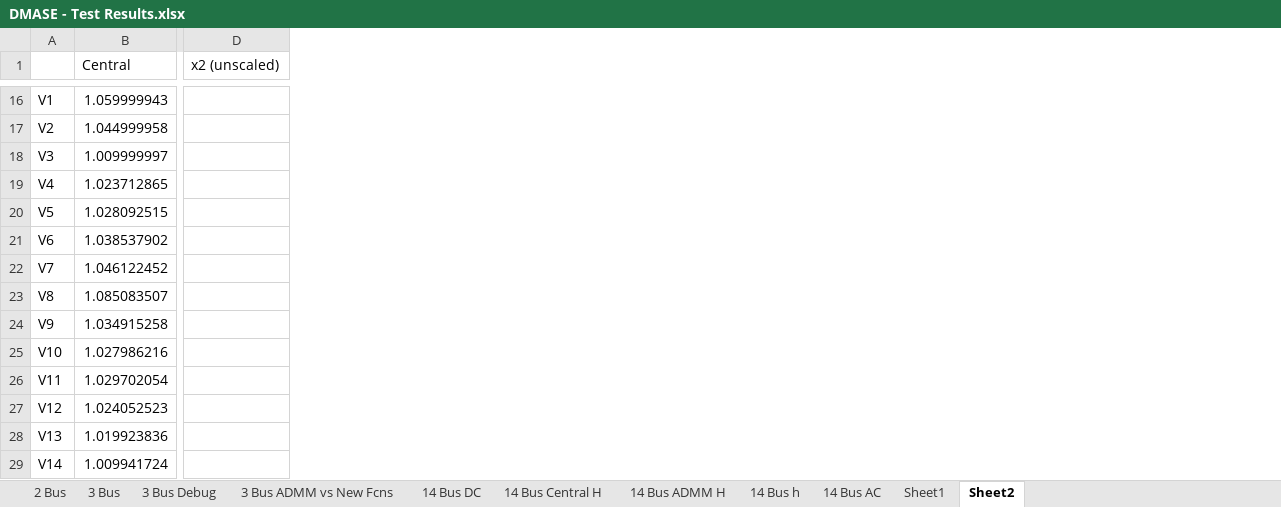
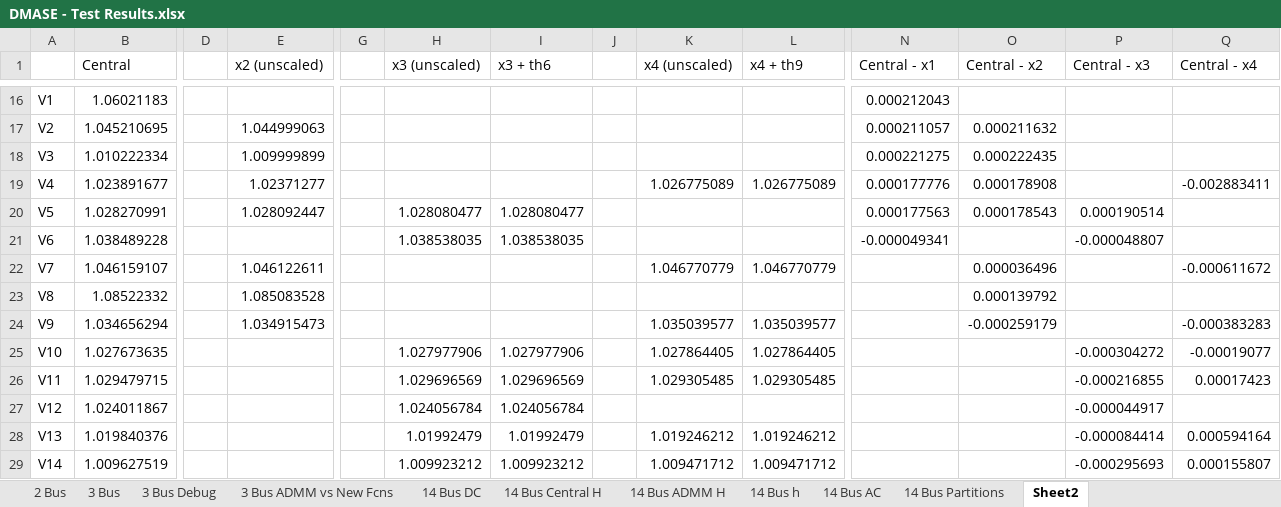
Before and after one commit to lxiong2/D-MASE, an Excel workbook: DMASE - Test Results.xlsx, sheet Sheet2, drawn as a sheet; only a part is shown, gaps mark what is left out; values as stored, in another font and other column widths than the file's, no borders; addresses are those after the commit; the diff covers the shown part only; the diff names each change by its address in the sheet, - before the commit and + after, or states it on an @@ line.

Commit message:
Central Partition 3 results work.
Central Partition 3 results worked after adding measurements for P/Q6-13
and P/Q6-5.

```diff
--- a/DMASE - Test Results.xlsx (sheet Sheet2)
+++ b/DMASE - Test Results.xlsx (sheet Sheet2)
-sheet tab: Sheet1
+sheet tab: 14 Bus Partitions
+column D, empty
+column G, empty
+column H (x3 (unscaled)), rows 20-29: 1.028080477 | 1.038538035 |  |  |  | 1.027977906 | 1.029696569 | 1.024056784 | 1.01992479 | 1.009923212
+column I (x3 + th6), rows 20-29: 1.028080477 | 1.038538035 |  |  |  | 1.027977906 | 1.029696569 | 1.024056784 | 1.01992479 | 1.009923212
+column J, empty
+column K (x4 (unscaled)), rows 19-29: 1.026775089 |  |  | 1.046770779 |  | 1.035039577 | 1.027864405 | 1.029305485 |  | 1.019246212 | 1.009471712
+column L (x4 + th9), rows 19-29: 1.026775089 |  |  | 1.046770779 |  | 1.035039577 | 1.027864405 | 1.029305485 |  | 1.019246212 | 1.009471712
+column N (Central - x1), rows 16-21: 0.000212043 | 0.000211057 | 0.000221275 | 0.000177776 | 0.000177563 | -0.000049341
+column O (Central - x2), rows 17-24: 0.000211632 | 0.000222435 | 0.000178908 | 0.000178543 |  | 0.000036496 | 0.000139792 | -0.000259179
+column P (Central - x3), rows 20-29: 0.000190514 | -0.000048807 |  |  |  | -0.000304272 | -0.000216855 | -0.000044917 | -0.000084414 | -0.000295693
+column Q (Central - x4), rows 19-29: -0.002883411 |  |  | -0.000611672 |  | -0.000383283 | -0.00019077 | 0.00017423 |  | 0.000594164 | 0.000155807
-B16 (Central): 1.059999943
+B16 (Central): 1.06021183
-B17 (Central): 1.044999958
+B17 (Central): 1.045210695
-E17 (x2 (unscaled)): (empty)
+E17 (x2 (unscaled)): 1.044999063
-B18 (Central): 1.009999997
+B18 (Central): 1.010222334
-E18 (x2 (unscaled)): (empty)
+E18 (x2 (unscaled)): 1.009999899
-B19 (Central): 1.023712865
+B19 (Central): 1.023891677
-E19 (x2 (unscaled)): (empty)
+E19 (x2 (unscaled)): 1.02371277
-B20 (Central): 1.028092515
+B20 (Central): 1.028270991
-E20 (x2 (unscaled)): (empty)
+E20 (x2 (unscaled)): 1.028092447
-B21 (Central): 1.038537902
+B21 (Central): 1.038489228
-B22 (Central): 1.046122452
+B22 (Central): 1.046159107
-E22 (x2 (unscaled)): (empty)
+E22 (x2 (unscaled)): 1.046122611
-B23 (Central): 1.085083507
+B23 (Central): 1.08522332
-E23 (x2 (unscaled)): (empty)
+E23 (x2 (unscaled)): 1.085083528
-B24 (Central): 1.034915258
+B24 (Central): 1.034656294
-E24 (x2 (unscaled)): (empty)
+E24 (x2 (unscaled)): 1.034915473
-B25 (Central): 1.027986216
+B25 (Central): 1.027673635
-B26 (Central): 1.029702054
+B26 (Central): 1.029479715
-B27 (Central): 1.024052523
+B27 (Central): 1.024011867
-B28 (Central): 1.019923836
+B28 (Central): 1.019840376
-B29 (Central): 1.009941724
+B29 (Central): 1.009627519
```
Also changed, not shown: 1 added column and 20 edited cells elsewhere in this sheet, sheet 14 Bus Partitions, 10 other files.
